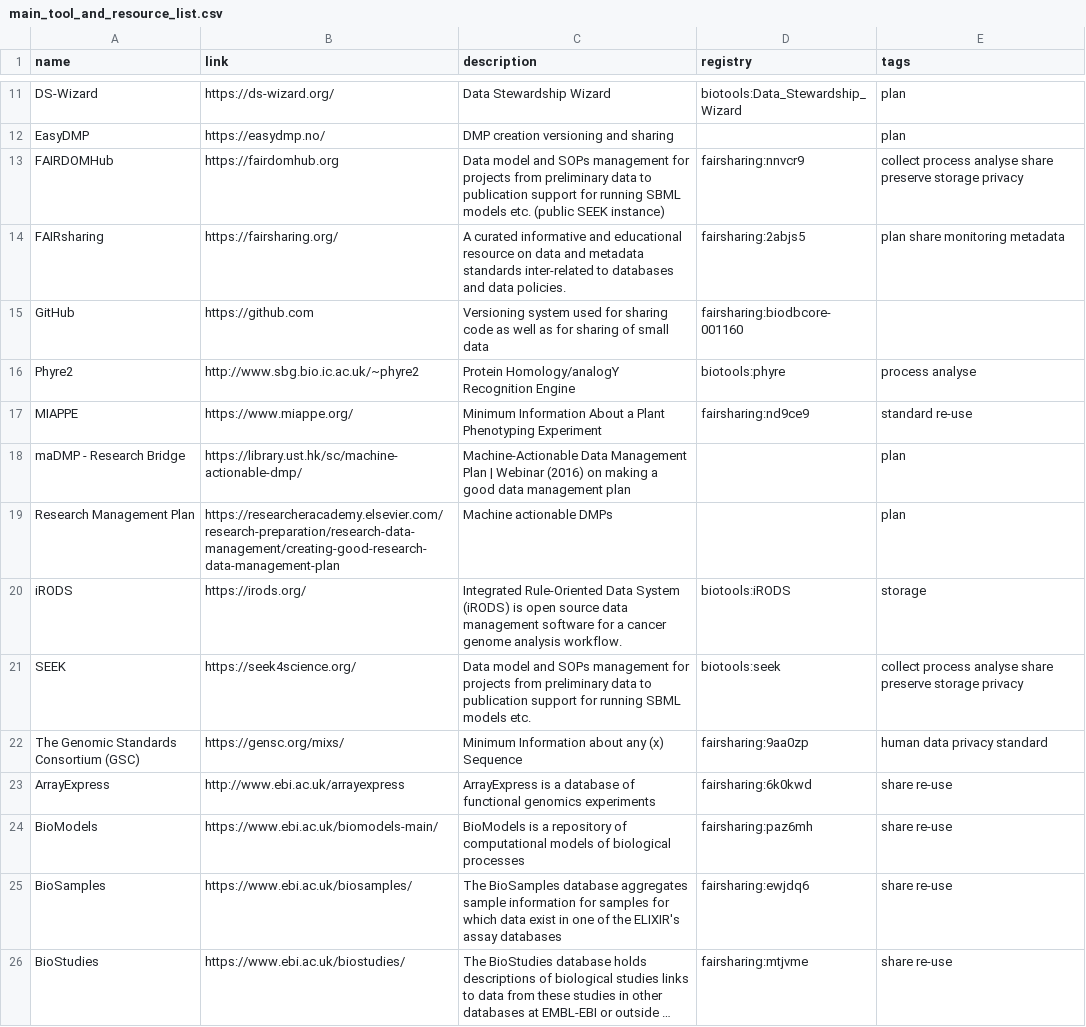
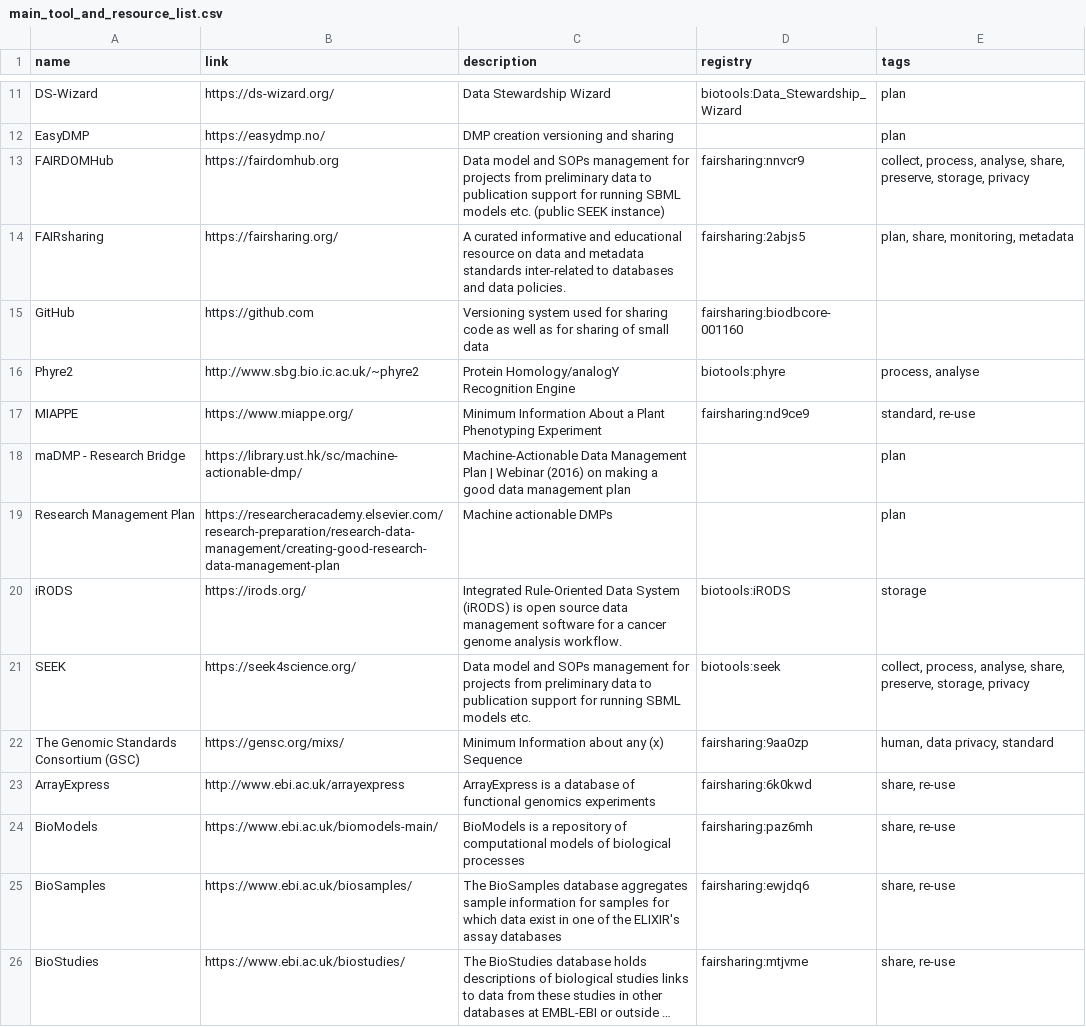
Before and after one commit to elixir-europe/rdmkit, a CSV file: _data/main_tool_and_resource_list.csv, drawn as a sheet; only a part is shown, gaps mark what is left out; long unchanged cells end in …; the diff covers the shown part only; the diff names each change by its address in the sheet, - before the commit and + after, or states it on an @@ line.

Commit message:
Update main_tool_and_resource_list.csv

```diff
--- a/_data/main_tool_and_resource_list.csv
+++ b/_data/main_tool_and_resource_list.csv
-E13 (tags): collect process analyse share preserve storage privacy
+E13 (tags): collect, process, analyse, share, preserve, storage, privacy
-E14 (tags): plan share monitoring metadata
+E14 (tags): plan, share, monitoring, metadata
-E16 (tags): process analyse
+E16 (tags): process, analyse
-E17 (tags): standard re-use
+E17 (tags): standard, re-use
-E21 (tags): collect process analyse share preserve storage privacy
+E21 (tags): collect, process, analyse, share, preserve, storage, privacy
-E22 (tags): human data privacy standard
+E22 (tags): human, data privacy, standard
-E23:E26 (tags): share re-use
+E23:E26 (tags): share, re-use
```
Also changed, not shown: 29 edited cells elsewhere in this file.
